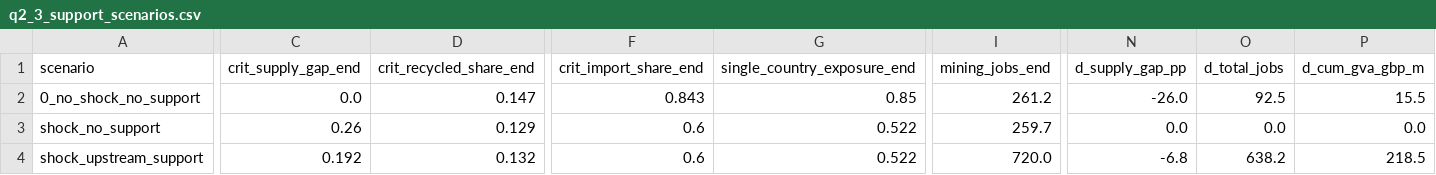
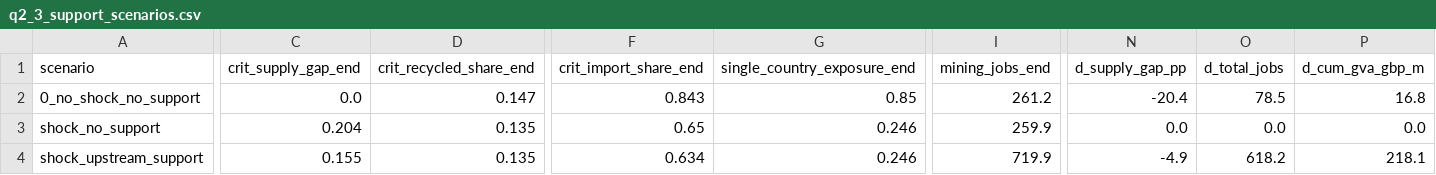
Before and after one commit to zhangmin1006/ni-circular-minerals-model, a CSV file: model/outputs/q2_3_support_scenarios.csv, drawn as a sheet; only a part is shown, gaps mark what is left out; the diff covers the shown part only; the diff names each change by its address in the sheet, - before the commit and + after, or states it on an @@ line.

```diff
--- a/model/outputs/q2_3_support_scenarios.csv
+++ b/model/outputs/q2_3_support_scenarios.csv
-N2 (d_supply_gap_pp): -26.0
+N2 (d_supply_gap_pp): -20.4
-O2 (d_total_jobs): 92.5
+O2 (d_total_jobs): 78.5
-P2 (d_cum_gva_gbp_m): 15.5
+P2 (d_cum_gva_gbp_m): 16.8
-C3 (crit_supply_gap_end): 0.26
+C3 (crit_supply_gap_end): 0.204
-D3 (crit_recycled_share_end): 0.129
+D3 (crit_recycled_share_end): 0.135
-F3 (crit_import_share_end): 0.6
+F3 (crit_import_share_end): 0.65
-G3:G4 (single_country_exposure_end): 0.522
+G3:G4 (single_country_exposure_end): 0.246
-I3 (mining_jobs_end): 259.7
+I3 (mining_jobs_end): 259.9
-C4 (crit_supply_gap_end): 0.192
+C4 (crit_supply_gap_end): 0.155
-D4 (crit_recycled_share_end): 0.132
+D4 (crit_recycled_share_end): 0.135
-F4 (crit_import_share_end): 0.6
+F4 (crit_import_share_end): 0.634
-I4 (mining_jobs_end): 720.0
+I4 (mining_jobs_end): 719.9
-N4 (d_supply_gap_pp): -6.8
+N4 (d_supply_gap_pp): -4.9
-O4 (d_total_jobs): 638.2
+O4 (d_total_jobs): 618.2
-P4 (d_cum_gva_gbp_m): 218.5
+P4 (d_cum_gva_gbp_m): 218.1
```
Also changed, not shown: 54 edited cells elsewhere in this file, model/outputs/q2_3_shock_severity.csv, model/outputs/q2_3_stage_support.csv, 5 other files.
